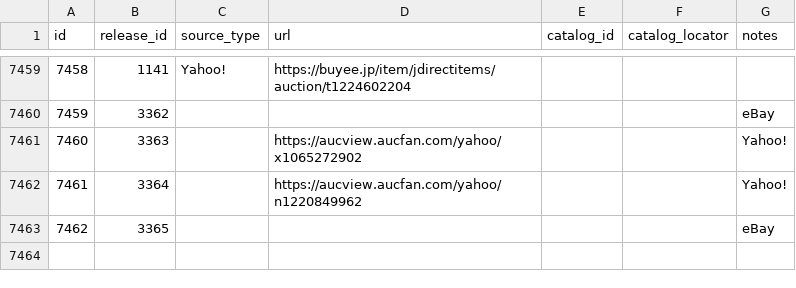
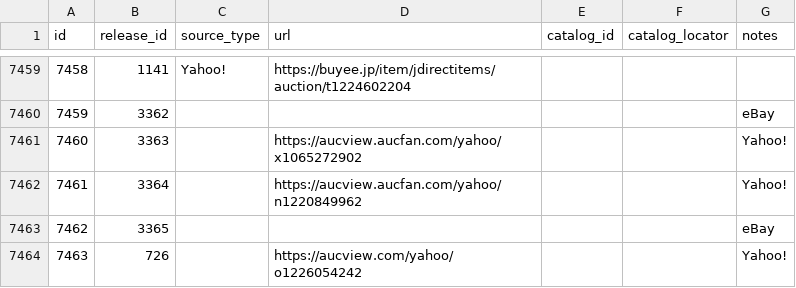
Before and after one commit to rikker/video8, a CSV file: data/sources.csv, drawn as a sheet; only a part is shown, gaps mark what is left out; the diff names each change by its address in the sheet, - before the commit and + after, or states it on an @@ line.

```diff
--- a/data/sources.csv
+++ b/data/sources.csv
+row 7464: 7463 | 726 |  | https://aucview.com/yahoo/o1226054242 |  |  | Yahoo!
```
Also changed, not shown: data/releases.csv, data/titles.csv.
